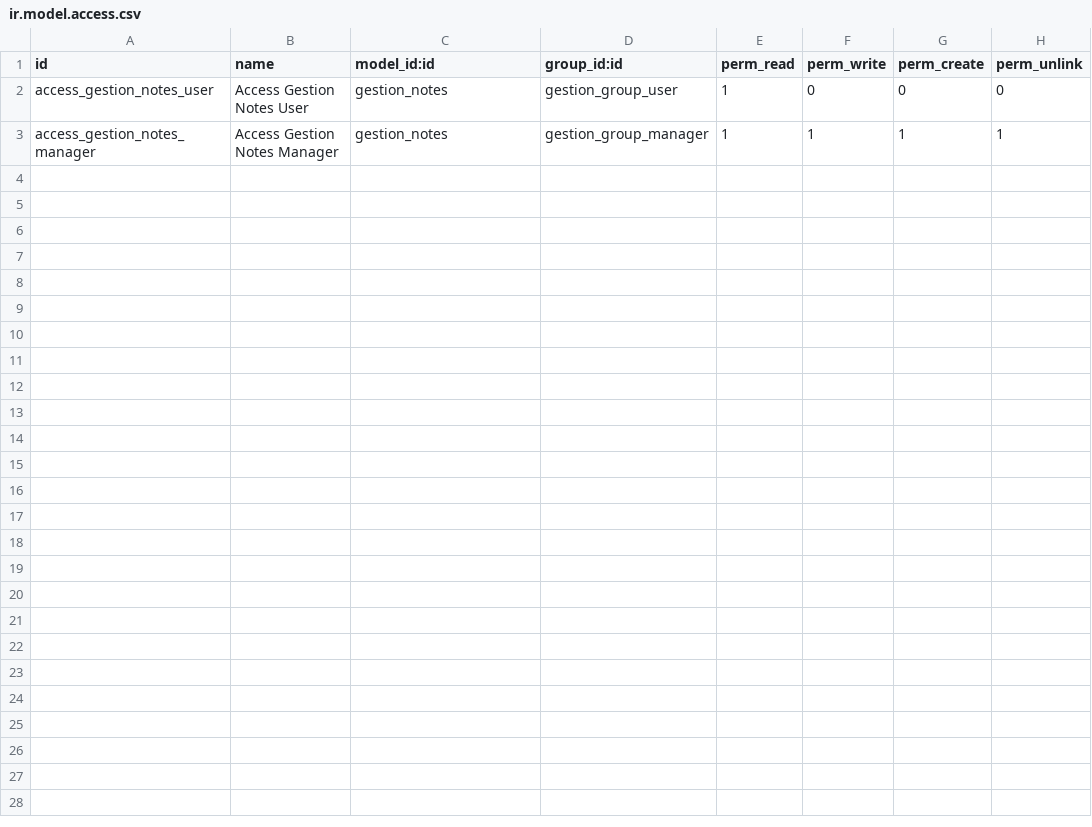
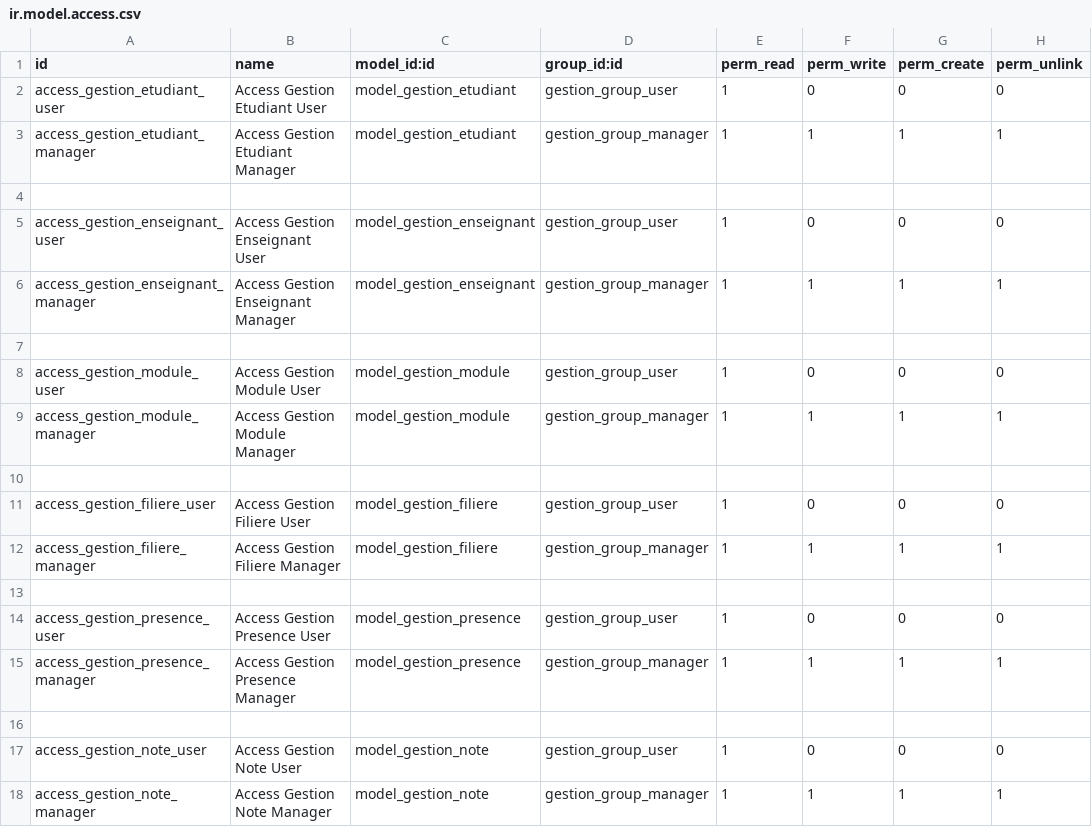
Before and after one commit to chahdhattab/Gestion_notes_odoo, a CSV file: security/ir.model.access.csv, drawn as a sheet.

Commit message:
fix security csv

```diff
--- a/security/ir.model.access.csv
+++ b/security/ir.model.access.csv
@@ -1,3 +1,18 @@
 "id","name","model_id:id","group_id:id","perm_read","perm_write","perm_create","perm_unlink"
-"access_gestion_notes_user","Access Gestion Notes User","gestion_notes","gestion_group_user",1,0,0,0
-"access_gestion_notes_manager","Access Gestion Notes Manager","gestion_notes","gestion_group_manager",1,1,1,1
+"access_gestion_etudiant_user","Access Gestion Etudiant User","model_gestion_etudiant","gestion_group_user",1,0,0,0
+"access_gestion_etudiant_manager","Access Gestion Etudiant Manager","model_gestion_etudiant","gestion_group_manager",1,1,1,1
+
+"access_gestion_enseignant_user","Access Gestion Enseignant User","model_gestion_enseignant","gestion_group_user",1,0,0,0
+"access_gestion_enseignant_manager","Access Gestion Enseignant Manager","model_gestion_enseignant","gestion_group_manager",1,1,1,1
+
+"access_gestion_module_user","Access Gestion Module User","model_gestion_module","gestion_group_user",1,0,0,0
+"access_gestion_module_manager","Access Gestion Module Manager","model_gestion_module","gestion_group_manager",1,1,1,1
+
+"access_gestion_filiere_user","Access Gestion Filiere User","model_gestion_filiere","gestion_group_user",1,0,0,0
+"access_gestion_filiere_manager","Access Gestion Filiere Manager","model_gestion_filiere","gestion_group_manager",1,1,1,1
+
+"access_gestion_presence_user","Access Gestion Presence User","model_gestion_presence","gestion_group_user",1,0,0,0
+"access_gestion_presence_manager","Access Gestion Presence Manager","model_gestion_presence","gestion_group_manager",1,1,1,1
+
+"access_gestion_note_user","Access Gestion Note User","model_gestion_note","gestion_group_user",1,0,0,0
+"access_gestion_note_manager","Access Gestion Note Manager","model_gestion_note","gestion_group_manager",1,1,1,1
```
